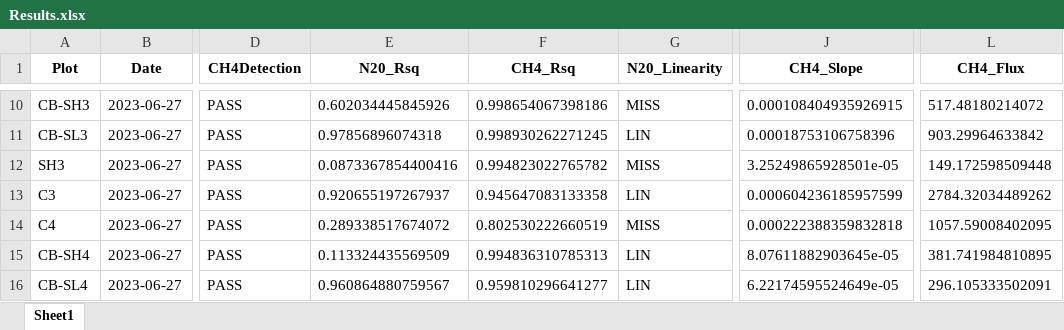
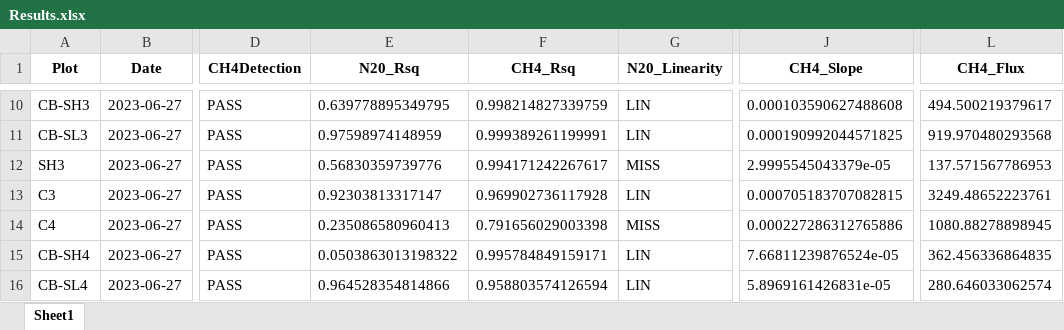
Before and after one commit to npremlim/GHG-Emission-Calculations, an Excel workbook: Results.xlsx, sheet Sheet1, drawn as a sheet; only a part is shown, gaps mark what is left out; values as stored, in another font and other column widths than the file's, no borders; the diff covers the shown part only; the diff names each change by its address in the sheet, - before the commit and + after, or states it on an @@ line.

```diff
--- a/Results.xlsx (sheet Sheet1)
+++ b/Results.xlsx (sheet Sheet1)
-E10 (N20_Rsq): 0.602034445845926
+E10 (N20_Rsq): 0.639778895349795
-F10 (CH4_Rsq): 0.998654067398186
+F10 (CH4_Rsq): 0.998214827339759
-G10 (N20_Linearity): MISS
+G10 (N20_Linearity): LIN
-J10 (CH4_Slope): 0.000108404935926915
+J10 (CH4_Slope): 0.000103590627488608
-L10 (CH4_Flux): 517.48180214072
+L10 (CH4_Flux): 494.500219379617
-E11 (N20_Rsq): 0.97856896074318
+E11 (N20_Rsq): 0.97598974148959
-F11 (CH4_Rsq): 0.998930262271245
+F11 (CH4_Rsq): 0.999389261199991
-J11 (CH4_Slope): 0.00018753106758396
+J11 (CH4_Slope): 0.000190992044571825
-L11 (CH4_Flux): 903.29964633842
+L11 (CH4_Flux): 919.970480293568
-E12 (N20_Rsq): 0.0873367854400416
+E12 (N20_Rsq): 0.56830359739776
-F12 (CH4_Rsq): 0.994823022765782
+F12 (CH4_Rsq): 0.994171242267617
-J12 (CH4_Slope): 3.25249865928501e-05
+J12 (CH4_Slope): 2.9995545043379e-05
-L12 (CH4_Flux): 149.172598509448
+L12 (CH4_Flux): 137.571567786953
-E13 (N20_Rsq): 0.920655197267937
+E13 (N20_Rsq): 0.92303813317147
-F13 (CH4_Rsq): 0.945647083133358
+F13 (CH4_Rsq): 0.969902736117928
-J13 (CH4_Slope): 0.000604236185957599
+J13 (CH4_Slope): 0.000705183707082815
-L13 (CH4_Flux): 2784.32034489262
+L13 (CH4_Flux): 3249.48652223761
-E14 (N20_Rsq): 0.289338517674072
+E14 (N20_Rsq): 0.235086580960413
-F14 (CH4_Rsq): 0.802530222660519
+F14 (CH4_Rsq): 0.791656029003398
-J14 (CH4_Slope): 0.000222388359832818
+J14 (CH4_Slope): 0.000227286312765886
-L14 (CH4_Flux): 1057.59008402095
+L14 (CH4_Flux): 1080.88278898945
-E15 (N20_Rsq): 0.113324435569509
+E15 (N20_Rsq): 0.0503863013198322
-F15 (CH4_Rsq): 0.994836310785313
+F15 (CH4_Rsq): 0.995784849159171
-J15 (CH4_Slope): 8.07611882903645e-05
+J15 (CH4_Slope): 7.66811239876524e-05
-L15 (CH4_Flux): 381.741984810895
+L15 (CH4_Flux): 362.456336864835
-E16 (N20_Rsq): 0.960864880759567
+E16 (N20_Rsq): 0.964528354814866
-F16 (CH4_Rsq): 0.959810296641277
+F16 (CH4_Rsq): 0.958803574126594
-J16 (CH4_Slope): 6.22174595524649e-05
+J16 (CH4_Slope): 5.8969161426831e-05
-L16 (CH4_Flux): 296.105333502091
+L16 (CH4_Flux): 280.646033062574
```
Also changed, not shown: 168 edited cells elsewhere in this sheet, MainExport.xlsx, VolumeExport.xlsx, 8 other files.
